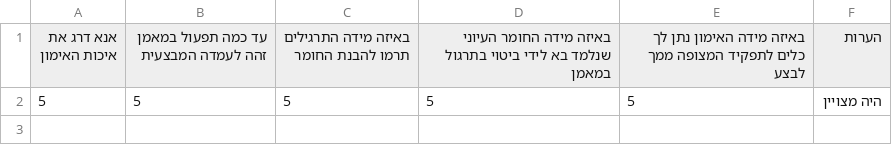
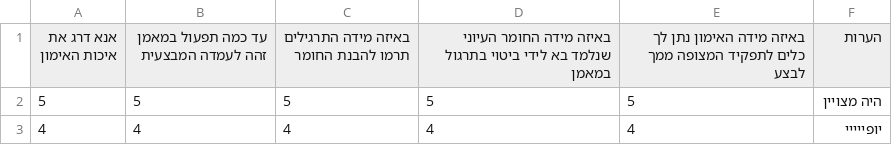
Before and after one commit to ArielGuralnick/elbit-ground-beta, a CSV file: app/db/raam/feedback.csv, drawn as a sheet; the diff names each change by its address in the sheet, - before the commit and + after, or states it on an @@ line.

Commit message:
adding little staff

```diff
--- a/app/db/raam/feedback.csv
+++ b/app/db/raam/feedback.csv
+row 3: 4 | 4 | 4 | 4 | 4 | יופייייי
```
